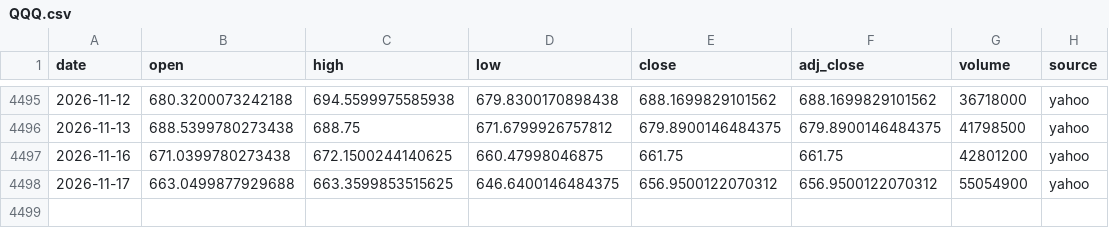
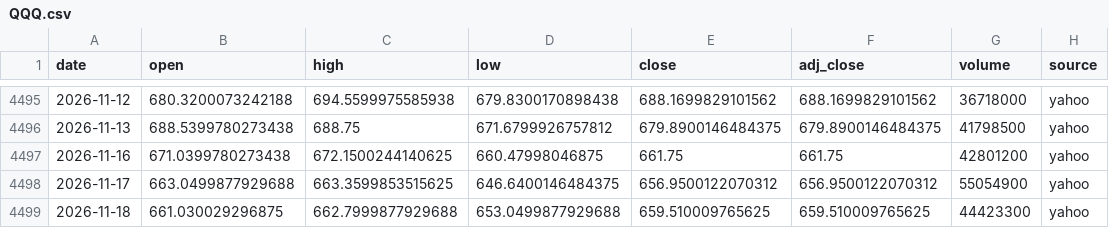
Before and after one commit to SANGMOLEE/soxl-data, a CSV file: data/prices/QQQ.csv, drawn as a sheet; only a part is shown, gaps mark what is left out.

```diff
--- a/data/prices/QQQ.csv
+++ b/data/prices/QQQ.csv
@@ -4498 +4498,2 @@ date,open,high,low,close,adj_close,volume,source
 2026-11-17,663.0499877929688,663.3599853515625,646.6400146484375,656.9500122070312,656.9500122070312,55054900,yahoo
+2026-11-18,661.030029296875,662.7999877929688,653.0499877929688,659.510009765625,659.510009765625,44423300,yahoo
```
Also changed, not shown: data/prices/NVDA.csv, data/prices/SOXS.csv, 13 other files.
